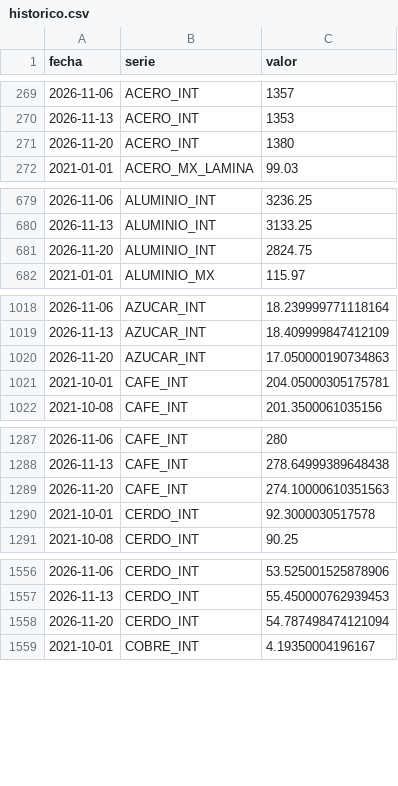
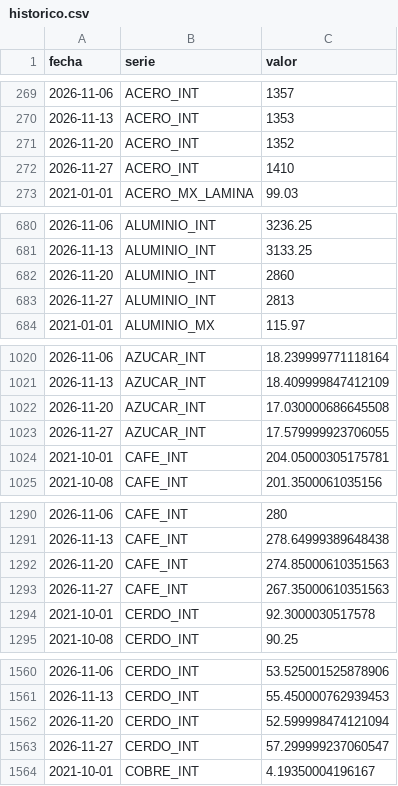
Before and after one commit to achapa-gif/Monitor-Commodities, a CSV file: data/historico.csv, drawn as a sheet; only a part is shown, gaps mark what is left out; the diff covers the shown part only.

```diff
--- a/data/historico.csv
+++ b/data/historico.csv
@@ -270,3 +270,4 @@ fecha,serie,valor
 2026-11-13,ACERO_INT,1353
-2026-11-20,ACERO_INT,1380
+2026-11-20,ACERO_INT,1352
+2026-11-27,ACERO_INT,1410
 2021-01-01,ACERO_MX_LAMINA,99.03
@@ -680,3 +681,4 @@ fecha,serie,valor
 2026-11-13,ALUMINIO_INT,3133.25
-2026-11-20,ALUMINIO_INT,2824.75
+2026-11-20,ALUMINIO_INT,2860
+2026-11-27,ALUMINIO_INT,2813
 2021-01-01,ALUMINIO_MX,115.97
@@ -1019,3 +1021,4 @@ fecha,serie,valor
 2026-11-13,AZUCAR_INT,18.409999847412109
-2026-11-20,AZUCAR_INT,17.050000190734863
+2026-11-20,AZUCAR_INT,17.030000686645508
+2026-11-27,AZUCAR_INT,17.579999923706055
 2021-10-01,CAFE_INT,204.05000305175781
@@ -1288,3 +1291,4 @@ fecha,serie,valor
 2026-11-13,CAFE_INT,278.64999389648438
-2026-11-20,CAFE_INT,274.10000610351563
+2026-11-20,CAFE_INT,274.85000610351563
+2026-11-27,CAFE_INT,267.35000610351563
 2021-10-01,CERDO_INT,92.3000030517578
@@ -1557,3 +1561,4 @@ fecha,serie,valor
 2026-11-13,CERDO_INT,55.450000762939453
-2026-11-20,CERDO_INT,54.787498474121094
+2026-11-20,CERDO_INT,52.599998474121094
+2026-11-27,CERDO_INT,57.299999237060547
 2021-10-01,COBRE_INT,4.19350004196167
```
Also changed, not shown: 10 added rows and 12 edited cells elsewhere in this file, 3 other files.
